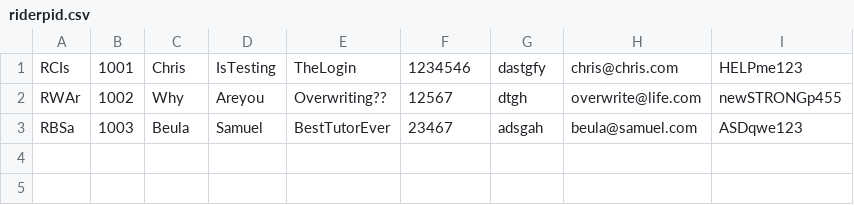
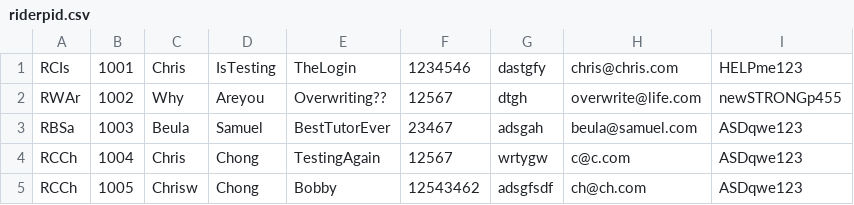
Before and after one commit to csidon/BSE2021cs103_ZEBRA, a CSV file: GitCollab_Zebra/riderpid.csv, drawn as a sheet; the diff names each change by its address in the sheet, - before the commit and + after, or states it on an @@ line.

Commit message:
Working on rider's page after successful login

```diff
--- a/GitCollab_Zebra/riderpid.csv
+++ b/GitCollab_Zebra/riderpid.csv
+row 4: RCCh | 1004 | Chris | Chong | TestingAgain | 12567 | wrtygw | c@c.com | ASDqwe123
+row 5: RCCh | 1005 | Chrisw | Chong | Bobby | 12543462 | adsgfsdf | ch@ch.com | ASDqwe123
```
Also changed, not shown: 24 other files.
